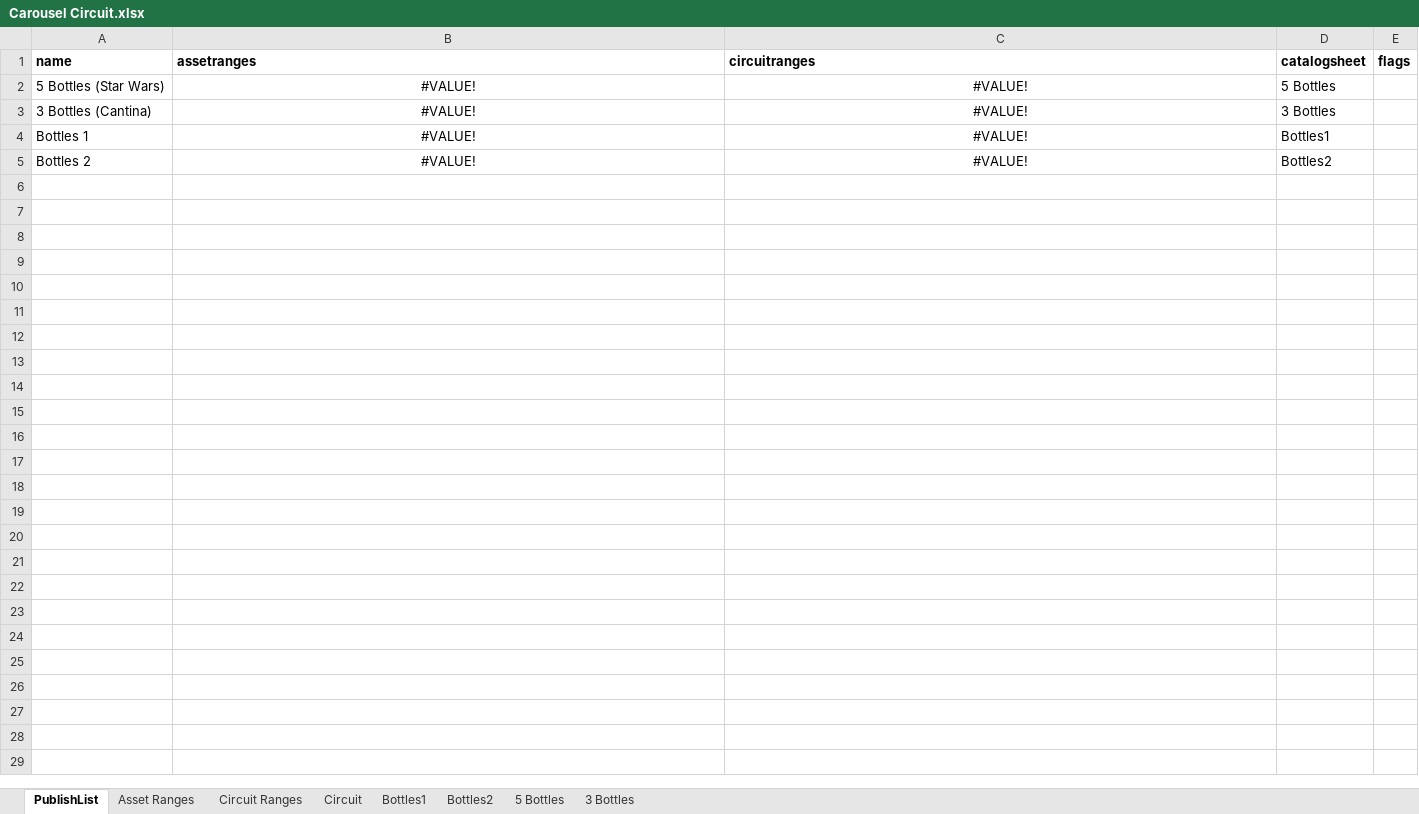
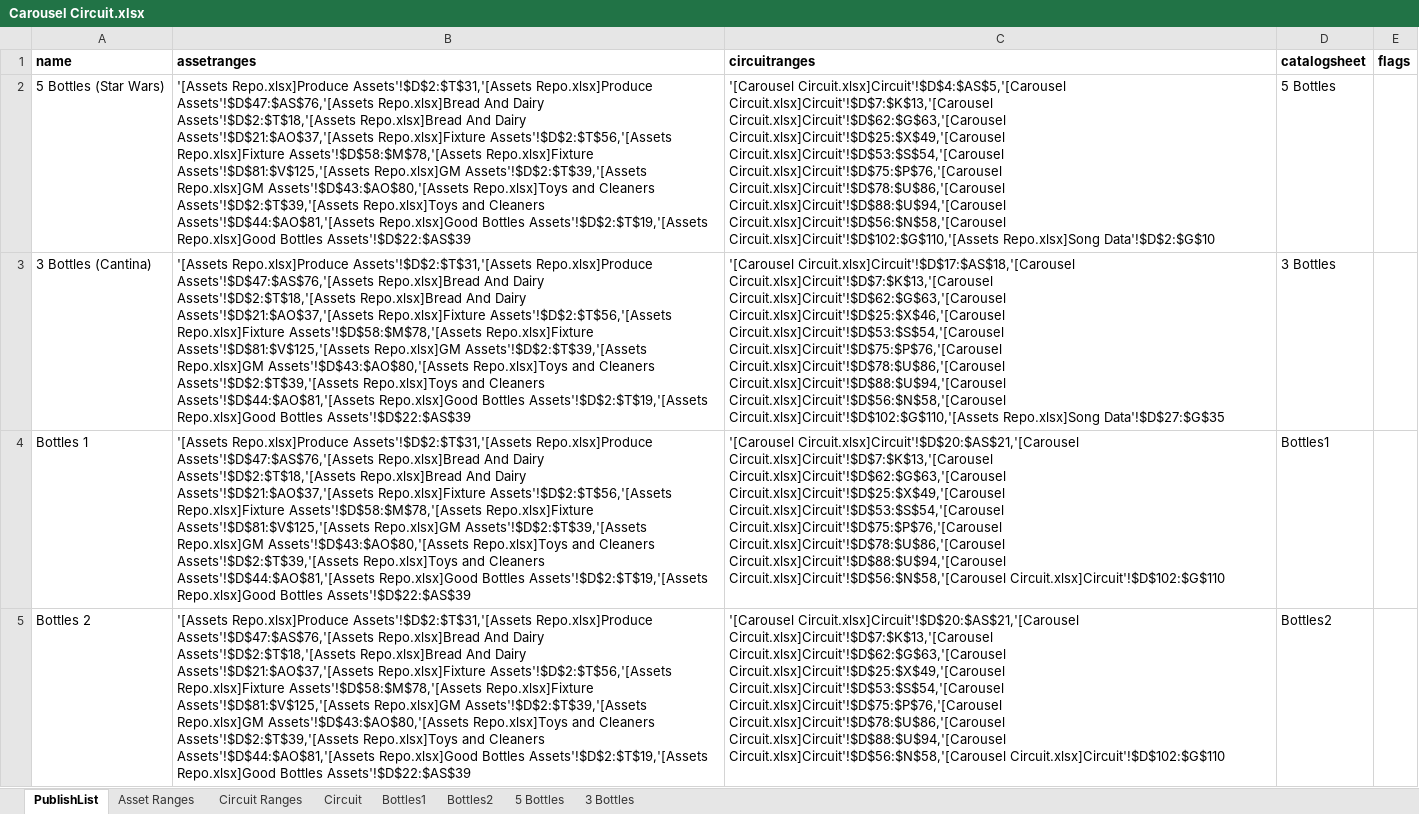
Before and after one commit to HuskerSam/sb, an Excel workbook: sheets/Carousel Circuit.xlsx, sheet PublishList, drawn as a sheet; values as stored, in another font and other column widths than the file's, no borders; the diff names each change by its address in the sheet, - before the commit and + after, or states it on an @@ line.

```diff
--- a/sheets/Carousel Circuit.xlsx (sheet PublishList)
+++ b/sheets/Carousel Circuit.xlsx (sheet PublishList)
-B2:B5 (assetranges): #VALUE!
+B2:B5 (assetranges): '[Assets Repo.xlsx]Produce Assets'!$D$2:$T$31,'[Assets Repo.xlsx]Produce Assets'!$D$47:$AS$76,'[Assets Repo.xlsx]Bread And Dairy Assets'!$D$2:$T$18,'[Assets Repo.xlsx]Bread And Dairy Assets'!$D$21:$AO$37,'[Assets Repo.xlsx]Fixture Assets'!$D$2:$T$56,'[Assets Repo.xlsx]Fixture Assets'!$D$58:$M$78,'[Assets Repo.xlsx]Fixture Assets'!$D$81:$V$125,'[Assets Repo.xlsx]GM Assets'!$D$2:$T$39,'[Assets Repo.xlsx]GM Assets'!$D$43:$AO$80,'[Assets Repo.xlsx]Toys and Cleaners Assets'!$D$2:$T$39,'[Assets Repo.xlsx]Toys and Cleaners Assets'!$D$44:$AO$81,'[Assets Repo.xlsx]Good Bottles Assets'!$D$2:$T$19,'[Assets Repo.xlsx]Good Bottles Assets'!$D$22:$AS$39
-B2:C5 alignment: center
+B2:C5 alignment: left
-C2 (circuitranges): #VALUE!
+C2 (circuitranges): '[Carousel Circuit.xlsx]Circuit'!$D$4:$AS$5,'[Carousel Circuit.xlsx]Circuit'!$D$7:$K$13,'[Carousel Circuit.xlsx]Circuit'!$D$62:$G$63,'[Carousel Circuit.xlsx]Circuit'!$D$25:$X$49,'[Carousel Circuit.xlsx]Circuit'!$D$53:$S$54,'[Carousel Circuit.xlsx]Circuit'!$D$75:$P$76,'[Carousel Circuit.xlsx]Circuit'!$D$78:$U$86,'[Carousel Circuit.xlsx]Circuit'!$D$88:$U$94,'[Carousel Circuit.xlsx]Circuit'!$D$56:$N$58,'[Carousel Circuit.xlsx]Circuit'!$D$102:$G$110,'[Assets Repo.xlsx]Song Data'!$D$2:$G$10
-C3 (circuitranges): #VALUE!
+C3 (circuitranges): '[Carousel Circuit.xlsx]Circuit'!$D$17:$AS$18,'[Carousel Circuit.xlsx]Circuit'!$D$7:$K$13,'[Carousel Circuit.xlsx]Circuit'!$D$62:$G$63,'[Carousel Circuit.xlsx]Circuit'!$D$25:$X$46,'[Carousel Circuit.xlsx]Circuit'!$D$53:$S$54,'[Carousel Circuit.xlsx]Circuit'!$D$75:$P$76,'[Carousel Circuit.xlsx]Circuit'!$D$78:$U$86,'[Carousel Circuit.xlsx]Circuit'!$D$88:$U$94,'[Carousel Circuit.xlsx]Circuit'!$D$56:$N$58,'[Carousel Circuit.xlsx]Circuit'!$D$102:$G$110,'[Assets Repo.xlsx]Song Data'!$D$27:$G$35
-C4:C5 (circuitranges): #VALUE!
+C4:C5 (circuitranges): '[Carousel Circuit.xlsx]Circuit'!$D$20:$AS$21,'[Carousel Circuit.xlsx]Circuit'!$D$7:$K$13,'[Carousel Circuit.xlsx]Circuit'!$D$62:$G$63,'[Carousel Circuit.xlsx]Circuit'!$D$25:$X$49,'[Carousel Circuit.xlsx]Circuit'!$D$53:$S$54,'[Carousel Circuit.xlsx]Circuit'!$D$75:$P$76,'[Carousel Circuit.xlsx]Circuit'!$D$78:$U$86,'[Carousel Circuit.xlsx]Circuit'!$D$88:$U$94,'[Carousel Circuit.xlsx]Circuit'!$D$56:$N$58,'[Carousel Circuit.xlsx]Circuit'!$D$102:$G$110
```
Also changed, not shown: sheet Asset Ranges, sheet Circuit Ranges, formulas that keep their value, sheets/Assets Repo.xlsx, sheets/Isle Circuit.xlsx, 1 other file.
